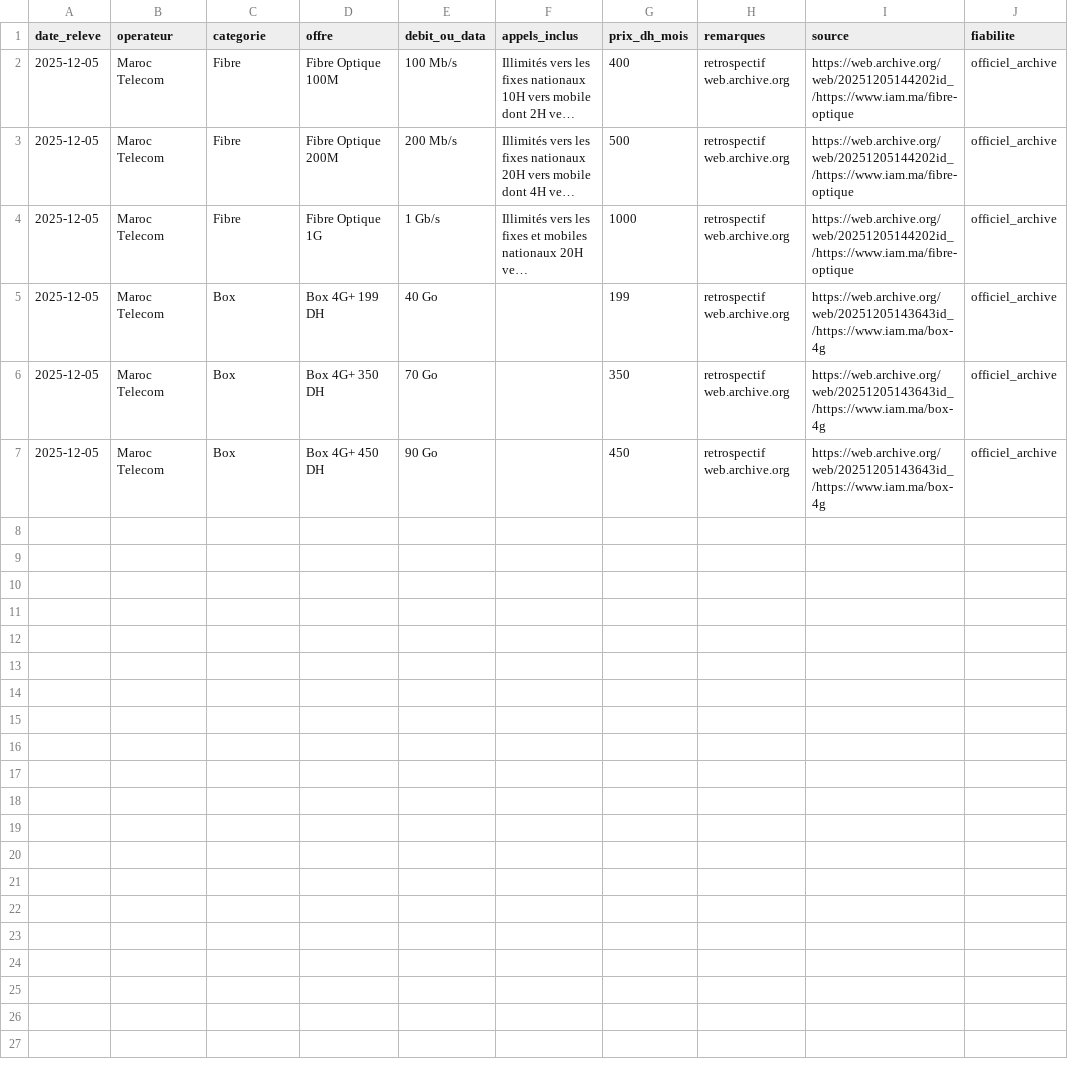
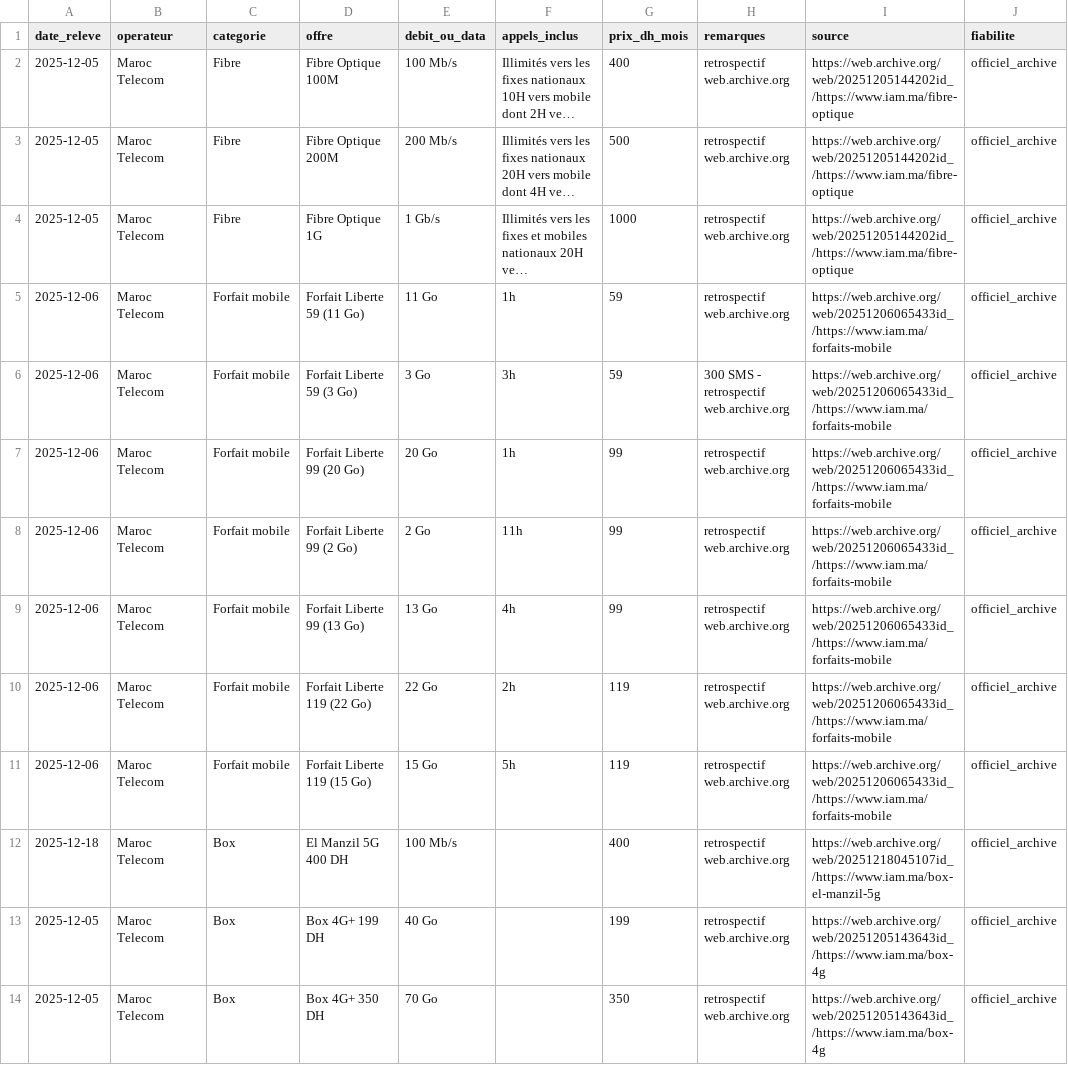
Before and after one commit to DigitalCookie/barometre-telecom-maroc, a CSV file: data/releve_2025-12.csv, drawn as a sheet; only a part is shown; the shorter side is filled out with more unchanged rows; long unchanged cells end in …; the diff names each change by its address in the sheet, - before the commit and + after, or states it on an @@ line.

```diff
--- a/data/releve_2025-12.csv
+++ b/data/releve_2025-12.csv
+row 5: 2025-12-06 | Maroc Telecom | Forfait mobile | Forfait Liberte 59 (11 Go) | 11 Go | 1h | 59 | retrospectif web.archive.org | https://web.archive.org/web/20251206065433id_/https://www.iam.ma/forfaits-mobile | officiel_archive
+row 6: 2025-12-06 | Maroc Telecom | Forfait mobile | Forfait Liberte 59 (3 Go) | 3 Go | 3h | 59 | 300 SMS - retrospectif web.archive.org | https://web.archive.org/web/20251206065433id_/https://www.iam.ma/forfaits-mobile | officiel_archive
+row 7: 2025-12-06 | Maroc Telecom | Forfait mobile | Forfait Liberte 99 (20 Go) | 20 Go | 1h | 99 | retrospectif web.archive.org | https://web.archive.org/web/20251206065433id_/https://www.iam.ma/forfaits-mobile | officiel_archive
+row 8: 2025-12-06 | Maroc Telecom | Forfait mobile | Forfait Liberte 99 (2 Go) | 2 Go | 11h | 99 | retrospectif web.archive.org | https://web.archive.org/web/20251206065433id_/https://www.iam.ma/forfaits-mobile | officiel_archive
+row 9: 2025-12-06 | Maroc Telecom | Forfait mobile | Forfait Liberte 99 (13 Go) | 13 Go | 4h | 99 | retrospectif web.archive.org | https://web.archive.org/web/20251206065433id_/https://www.iam.ma/forfaits-mobile | officiel_archive
+row 10: 2025-12-06 | Maroc Telecom | Forfait mobile | Forfait Liberte 119 (22 Go) | 22 Go | 2h | 119 | retrospectif web.archive.org | https://web.archive.org/web/20251206065433id_/https://www.iam.ma/forfaits-mobile | officiel_archive
+row 11: 2025-12-06 | Maroc Telecom | Forfait mobile | Forfait Liberte 119 (15 Go) | 15 Go | 5h | 119 | retrospectif web.archive.org | https://web.archive.org/web/20251206065433id_/https://www.iam.ma/forfaits-mobile | officiel_archive
+row 12: 2025-12-18 | Maroc Telecom | Box | El Manzil 5G 400 DH | 100 Mb/s |  | 400 | retrospectif web.archive.org | https://web.archive.org/web/20251218045107id_/https://www.iam.ma/box-el-manzil-5g | officiel_archive
```
Also changed, not shown: data/releve_2025-11.csv, data/releve_2026-01.csv, 38 other files.
